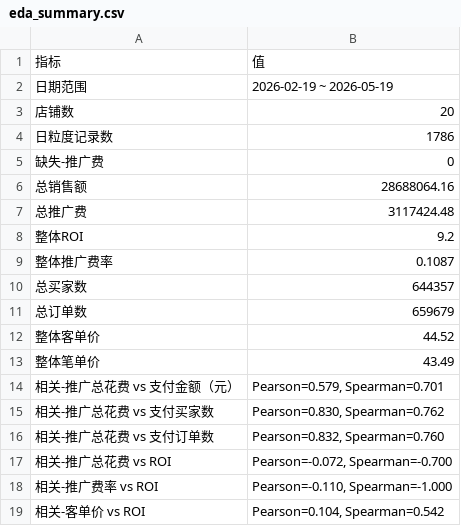
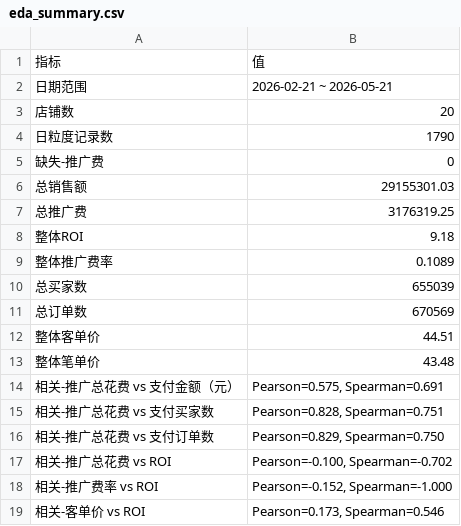
Before and after one commit to stevenchen0332-ux/data, a CSV file: dmp-shop-dashboard/output/eda_summary.csv, drawn as a sheet.

```diff
--- a/dmp-shop-dashboard/output/eda_summary.csv
+++ b/dmp-shop-dashboard/output/eda_summary.csv
@@ -1,19 +1,19 @@
 指标,值
-日期范围,2026-02-19 ~ 2026-05-19
+日期范围,2026-02-21 ~ 2026-05-21
 店铺数,20
-日粒度记录数,1786
+日粒度记录数,1790
 缺失-推广费,0
-总销售额,28688064.16
-总推广费,3117424.48
-整体ROI,9.2
-整体推广费率,0.1087
-总买家数,644357
-总订单数,659679
-整体客单价,44.52
-整体笔单价,43.49
-相关-推广总花费 vs 支付金额（元）,"Pearson=0.579, Spearman=0.701"
-相关-推广总花费 vs 支付买家数,"Pearson=0.830, Spearman=0.762"
-相关-推广总花费 vs 支付订单数,"Pearson=0.832, Spearman=0.760"
-相关-推广总花费 vs ROI,"Pearson=-0.072, Spearman=-0.700"
-相关-推广费率 vs ROI,"Pearson=-0.110, Spearman=-1.000"
-相关-客单价 vs ROI,"Pearson=0.104, Spearman=0.542"
+总销售额,29155301.03
+总推广费,3176319.25
+整体ROI,9.18
+整体推广费率,0.1089
+总买家数,655039
+总订单数,670569
+整体客单价,44.51
+整体笔单价,43.48
+相关-推广总花费 vs 支付金额（元）,"Pearson=0.575, Spearman=0.691"
+相关-推广总花费 vs 支付买家数,"Pearson=0.828, Spearman=0.751"
+相关-推广总花费 vs 支付订单数,"Pearson=0.829, Spearman=0.750"
+相关-推广总花费 vs ROI,"Pearson=-0.100, Spearman=-0.702"
+相关-推广费率 vs ROI,"Pearson=-0.152, Spearman=-1.000"
+相关-客单价 vs ROI,"Pearson=0.173, Spearman=0.546"
```
Also changed, not shown: dmp-shop-dashboard/data/merged_shop_daily.csv, dmp-shop-dashboard/output/shop_summary.csv, 5 other files.
